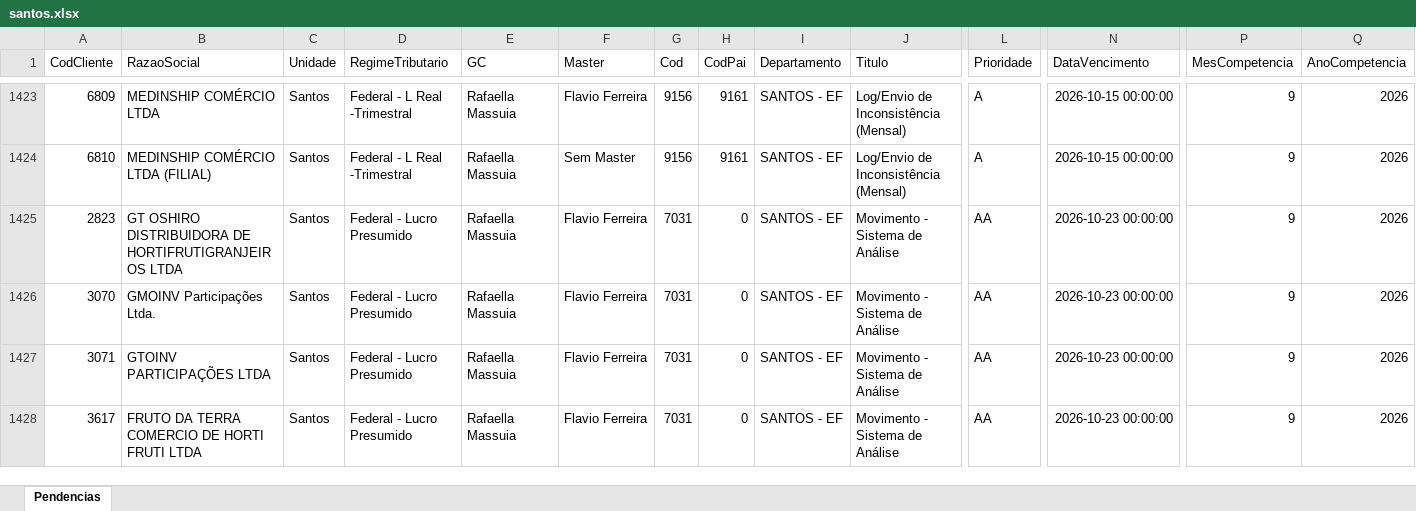
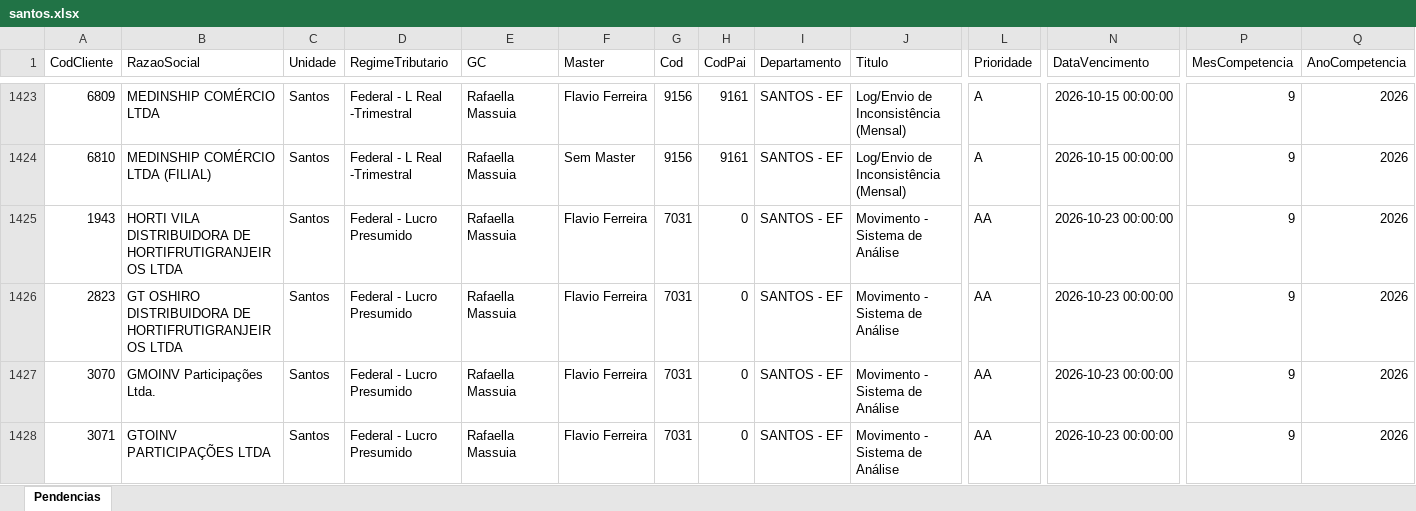
Before and after one commit to Controladoria-MG/Tarefas-baixadas, an Excel workbook: data/base/santos.xlsx, sheet Pendencias, drawn as a sheet; only a part is shown, gaps mark what is left out; the shorter side is filled out with more unchanged rows; values as stored, in another font and other column widths than the file's, no borders; rows hold the shown columns only; the diff names each change by its address in the sheet, - before the commit and + after, or states it on an @@ line.

```diff
--- a/data/base/santos.xlsx (sheet Pendencias)
+++ b/data/base/santos.xlsx (sheet Pendencias)
+row 1425: 1943 | HORTI VILA DISTRIBUIDORA DE HORTIFRUTIGRANJEIROS LTDA | Santos | Federal - Lucro Presumido | Rafaella Massuia | Flavio Ferreira | 7031 | 0 | SANTOS - EF | Movimento - Sistema de Análise | AA | 2026-10-23 00:00:00 | 9 | 2026
```
Also changed, not shown: data/base/goias.xlsx, data/base/rio_de_janeiro.xlsx, 3 other files.
